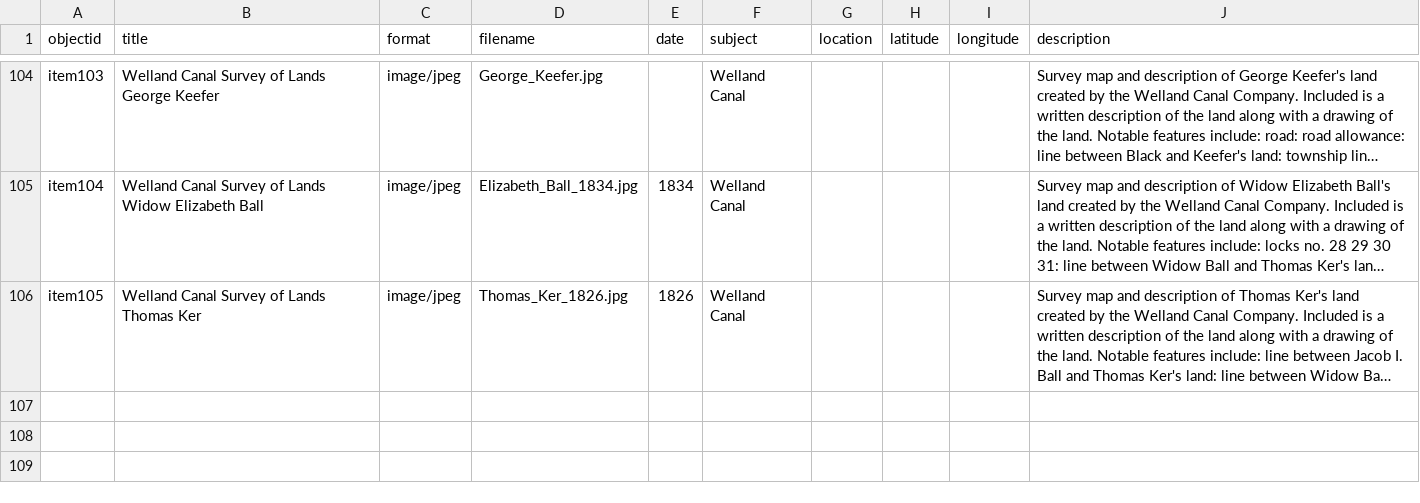
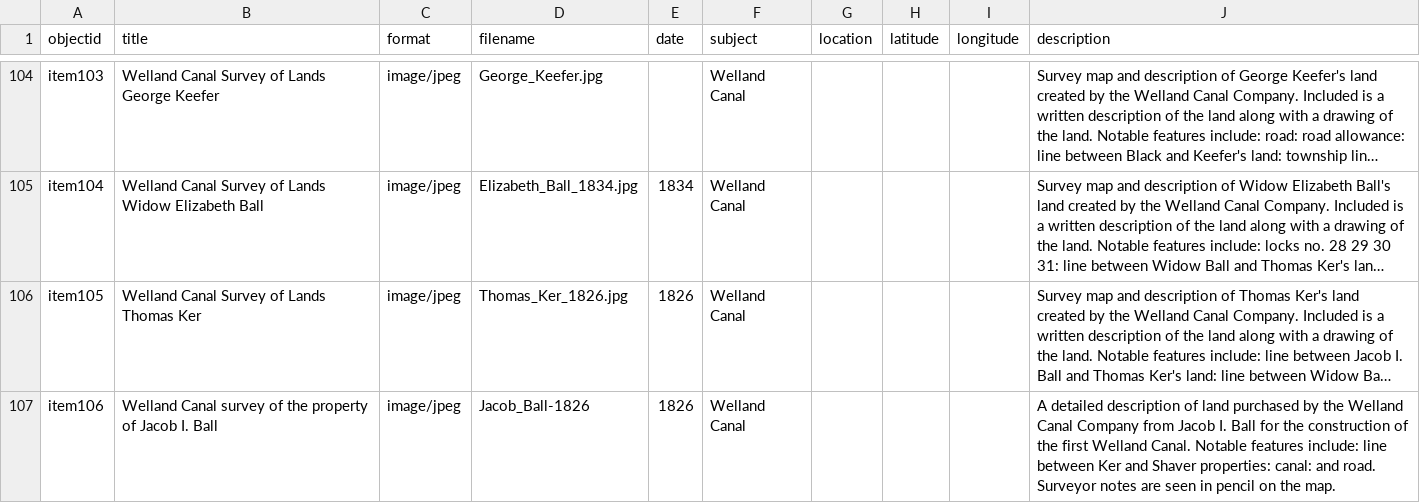
Before and after one commit to chantalcameron/Welland-Canal-Survey-Maps, a CSV file: _data/Survey_Maps_metadata.csv, drawn as a sheet; only a part is shown, gaps mark what is left out; long unchanged cells end in …; the diff names each change by its address in the sheet, - before the commit and + after, or states it on an @@ line.

Commit message:
Update Survey_Maps_metadata.csv

```diff
--- a/_data/Survey_Maps_metadata.csv
+++ b/_data/Survey_Maps_metadata.csv
+row 107: item106 | Welland Canal survey of the property of Jacob I. Ball | image/jpeg | Jacob_Ball-1826 | 1826 | Welland Canal |  |  |  | A detailed description of land purchased by the Welland Canal Company from Jacob I. Ball for the construction of the first Welland Canal. Notable features include: line between Ker and Shaver properties: canal: and road. Surveyor notes are seen in pencil on the map.
```
